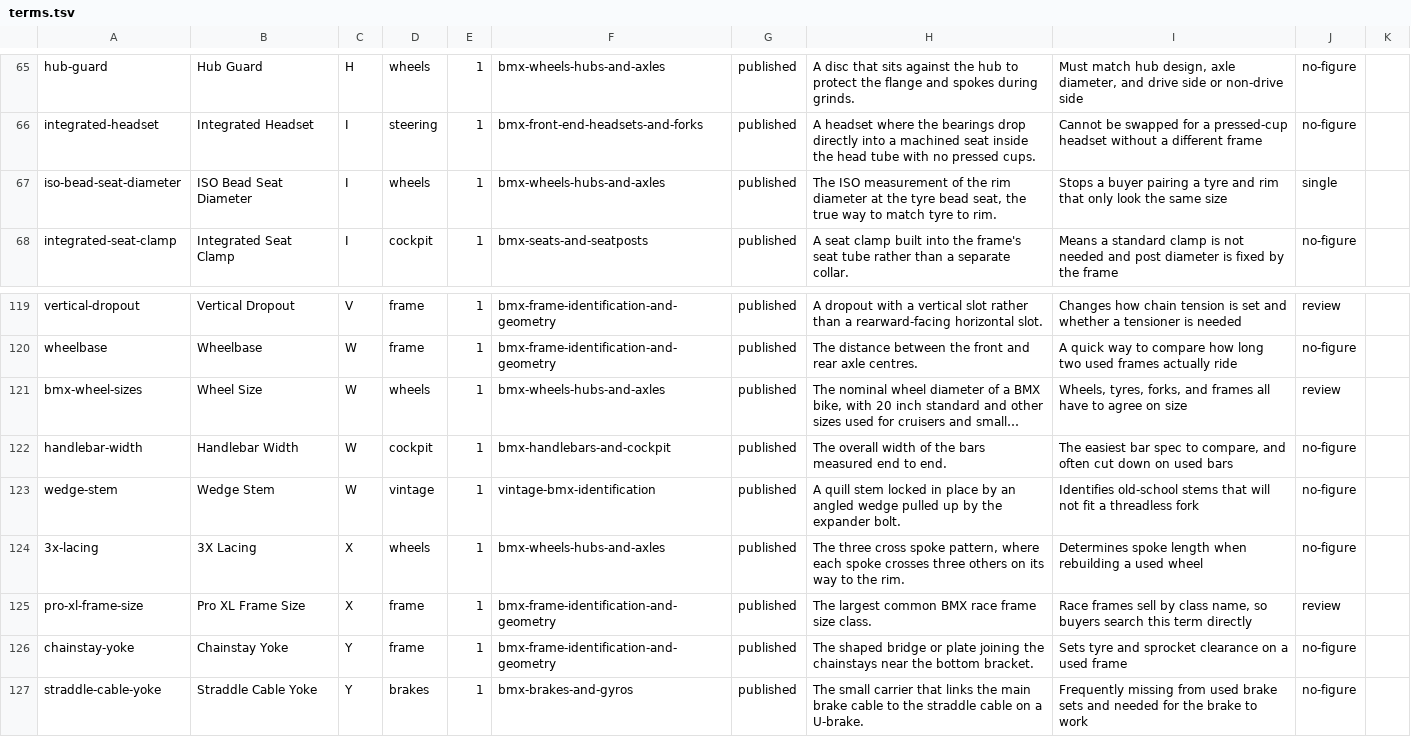
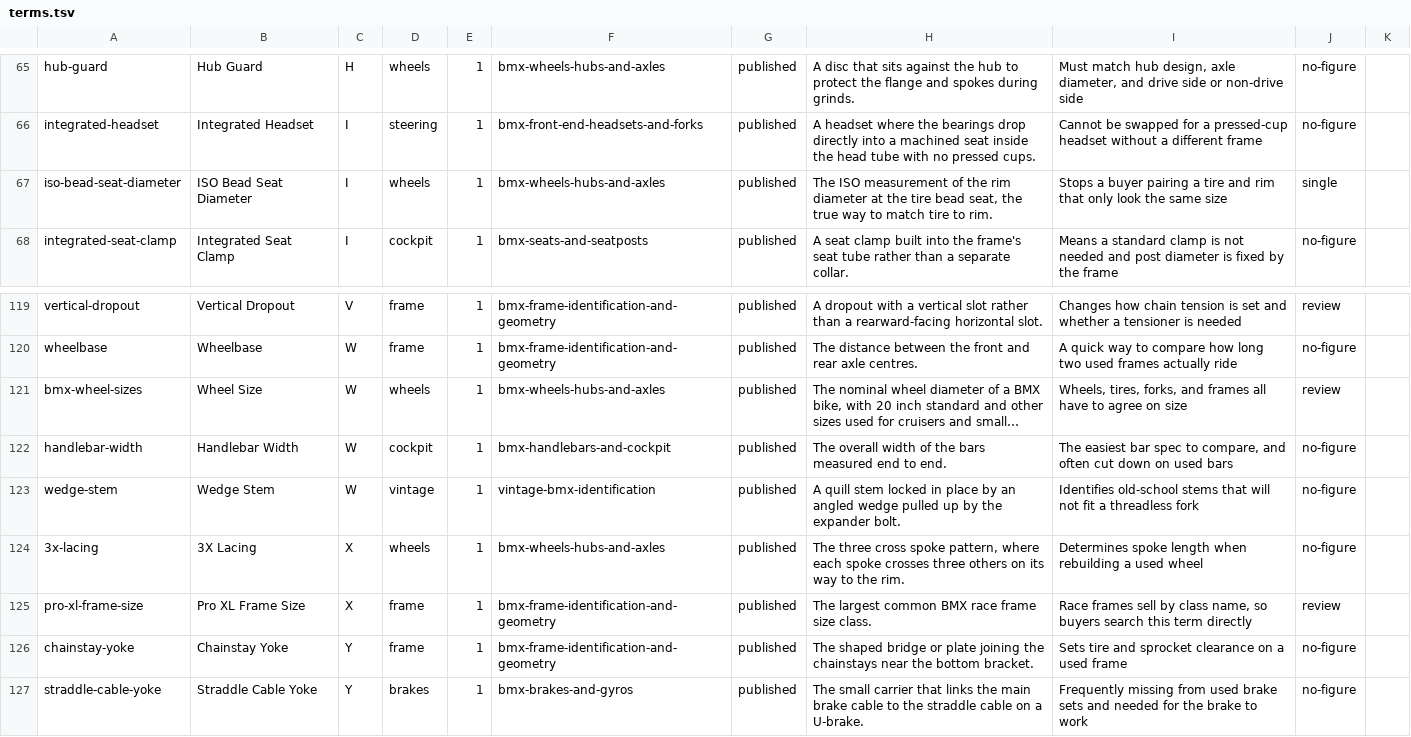
Before and after one commit to joe-mission/bmxpartsdepot.com, a TSV file: content-plan/terms.tsv, drawn as a sheet; only a part is shown, gaps mark what is left out; long unchanged cells end in …; the diff covers the shown part only; the diff names each change by its address in the sheet, - before the commit and + after, or states it on an @@ line.

```diff
--- a/content-plan/terms.tsv
+++ b/content-plan/terms.tsv
-H67: …at the tyre bead seat, the true way to match tyre to rim.
+H67: …at the tire bead seat, the true way to match tire to rim.
-I67: …pairing a tyre and rim…
+I67: …pairing a tire and rim…
-I121: Wheels, tyres, forks, and…
+I121: Wheels, tires, forks, and…
-I126: Sets tyre and sprocket…
+I126: Sets tire and sprocket…
```
Also changed, not shown: 63 edited cells elsewhere in this file, 22 other files.
